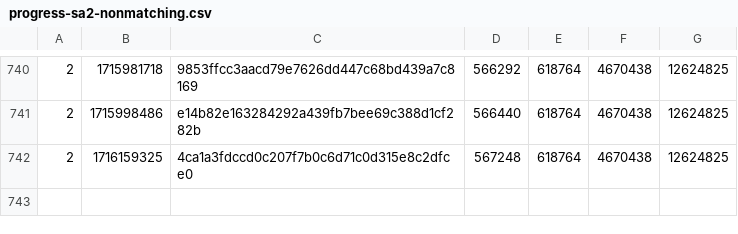
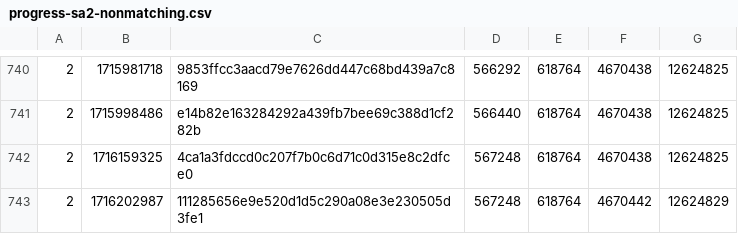
Before and after one commit to SAT-R/sa2, a CSV file: reports/progress-sa2-nonmatching.csv, drawn as a sheet; only a part is shown, gaps mark what is left out.

```diff
--- a/reports/progress-sa2-nonmatching.csv
+++ b/reports/progress-sa2-nonmatching.csv
@@ -742 +742,2 @@
 2,1716159325,4ca1a3fdccd0c207f7b0c6d71c0d315e8c2dfce0,567248,618764,4670438,12624825
+2,1716202987,111285656e9e520d1d5c290a08e3e230505d3fe1,567248,618764,4670442,12624829
```
Also changed, not shown: reports/progress-sa2-matching.csv, 1 other file.
